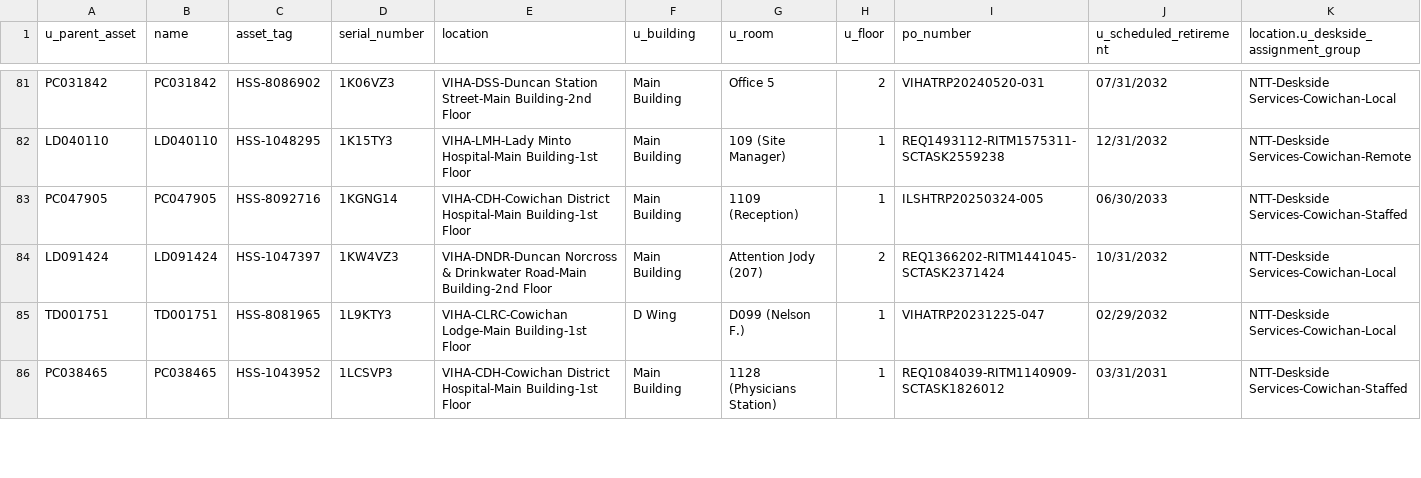
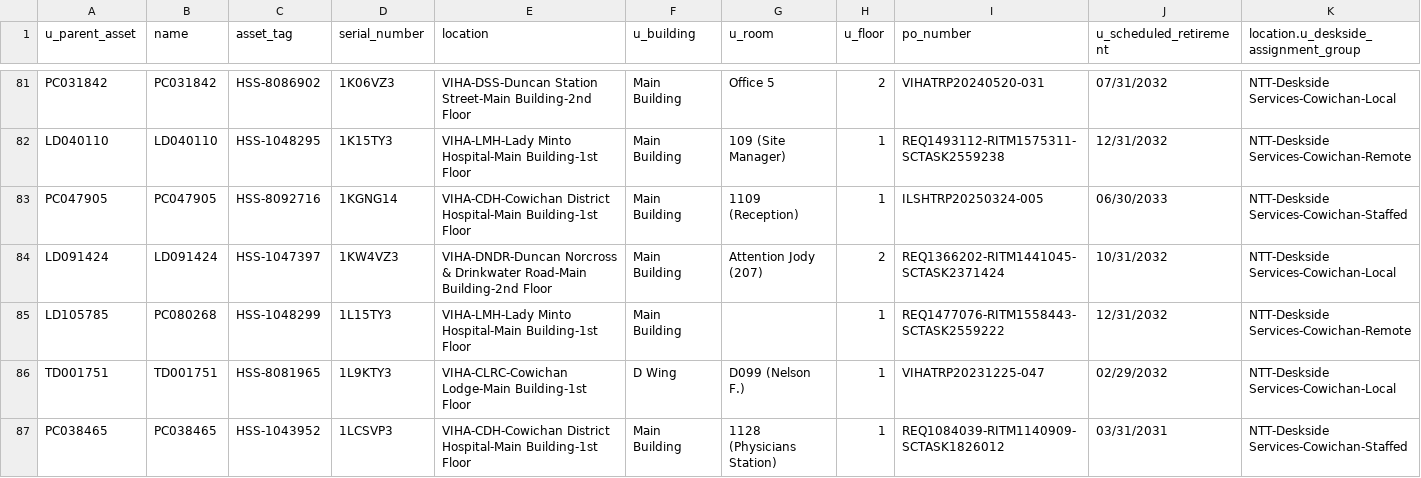
Before and after one commit to digbysa/New-Inventory-Tool, a CSV file: Data/Cowichan/Monitors - Cowichan.csv, drawn as a sheet; only a part is shown, gaps mark what is left out; the diff covers the shown part only; the diff names each change by its address in the sheet, - before the commit and + after, or states it on an @@ line.

```diff
--- a/Data/Cowichan/Monitors - Cowichan.csv
+++ b/Data/Cowichan/Monitors - Cowichan.csv
+row 85: LD105785 | PC080268 | HSS-1048299 | 1L15TY3 | VIHA-LMH-Lady Minto Hospital-Main Building-1st Floor | Main Building |  | 1 | REQ1477076-RITM1558443-SCTASK2559222 | 12/31/2032 | NTT-Deskside Services-Cowichan-Remote
```
Also changed, not shown: 7 added rows and 15 edited cells elsewhere in this file, Data/CampbellRiver/Computers - CampbellRiver.csv, Data/Nanaimo/Computers - Nanaimo.csv, 15 other files.
